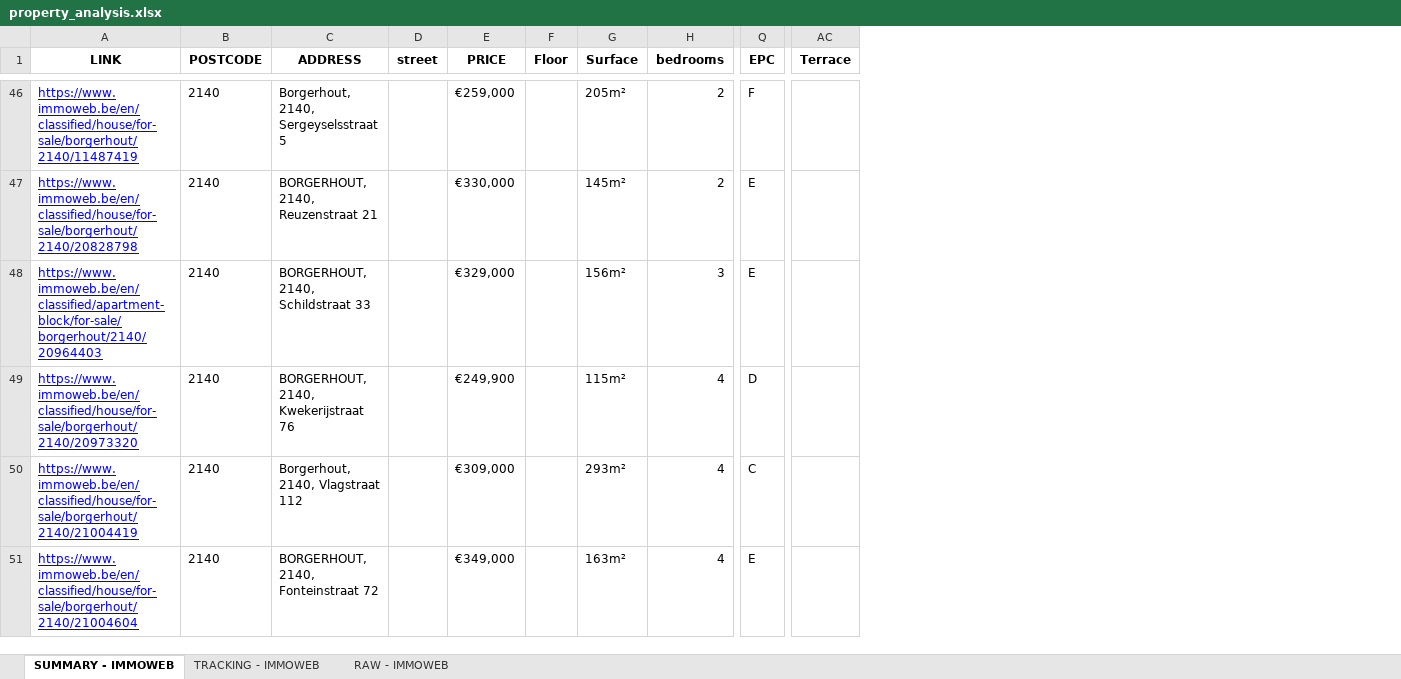
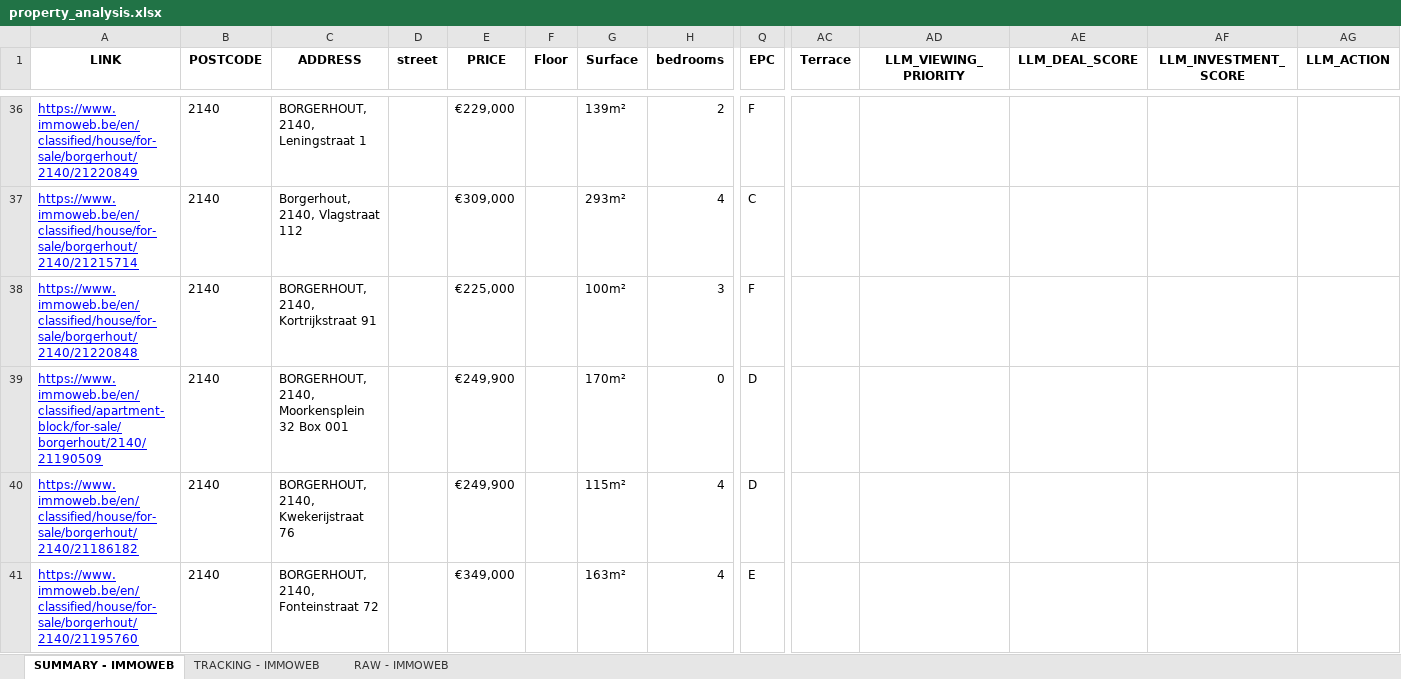
Before and after one commit to ampleyan/immowbot, an Excel workbook: analysis_results/property_analysis.xlsx, sheet SUMMARY - IMMOWEB, drawn as a sheet; only a part is shown, gaps mark what is left out; values as stored, in another font and other column widths than the file's, no borders; removed rows and columns are numbered as before the commit, all else as after; rows hold the shown columns only; the diff covers the shown part only; the diff names each change by its address in the sheet, - before the commit and + after, or states it on an @@ line.

```diff
--- a/analysis_results/property_analysis.xlsx (sheet SUMMARY - IMMOWEB)
+++ b/analysis_results/property_analysis.xlsx (sheet SUMMARY - IMMOWEB)
+column AD (LLM_VIEWING_PRIORITY), empty
+column AE (LLM_DEAL_SCORE), empty
+column AF (LLM_INVESTMENT_SCORE), empty
+column AG (LLM_ACTION), empty
-A36 (LINK): https://www.immoweb.be/en/classified/house/for-sale/borgerhout/2140/11487419
+A36 (LINK): https://www.immoweb.be/en/classified/house/for-sale/borgerhout/2140/21220849
-C36 (ADDRESS): Borgerhout, 2140, Sergeyselsstraat 5
+C36 (ADDRESS): BORGERHOUT, 2140, Leningstraat 1
-E36 (PRICE): €259,000
+E36 (PRICE): €229,000
-G36 (Surface): 205m²
+G36 (Surface): 139m²
-row 47: https://www.immoweb.be/en/classified/house/for-sale/borgerhout/2140/20828798 | 2140 | BORGERHOUT, 2140, Reuzenstraat 21 |  | €330,000 |  | 145m² | 2 | E
-row 48: https://www.immoweb.be/en/classified/apartment-block/for-sale/borgerhout/2140/20964403 | 2140 | BORGERHOUT, 2140, Schildstraat 33 |  | €329,000 |  | 156m² | 3 | E
-row 49: https://www.immoweb.be/en/classified/house/for-sale/borgerhout/2140/20973320 | 2140 | BORGERHOUT, 2140, Kwekerijstraat 76 |  | €249,900 |  | 115m² | 4 | D
-A37 (LINK): https://www.immoweb.be/en/classified/house/for-sale/borgerhout/2140/21004419
+A37 (LINK): https://www.immoweb.be/en/classified/house/for-sale/borgerhout/2140/21215714
+row 38: https://www.immoweb.be/en/classified/house/for-sale/borgerhout/2140/21220848 | 2140 | BORGERHOUT, 2140, Kortrijkstraat 91 |  | €225,000 |  | 100m² | 3 | F
+row 39: https://www.immoweb.be/en/classified/apartment-block/for-sale/borgerhout/2140/21190509 | 2140 | BORGERHOUT, 2140, Moorkensplein 32 Box 001 |  | €249,900 |  | 170m² | 0 | D
+row 40: https://www.immoweb.be/en/classified/house/for-sale/borgerhout/2140/21186182 | 2140 | BORGERHOUT, 2140, Kwekerijstraat 76 |  | €249,900 |  | 115m² | 4 | D
-A41 (LINK): https://www.immoweb.be/en/classified/house/for-sale/borgerhout/2140/21004604
+A41 (LINK): https://www.immoweb.be/en/classified/house/for-sale/borgerhout/2140/21195760
```
Also changed, not shown: 35 added rows, 40 removed rows and 33 edited cells elsewhere in this sheet, sheet RAW - IMMOWEB, sheet TRACKING - IMMOWEB, 18 other files.
